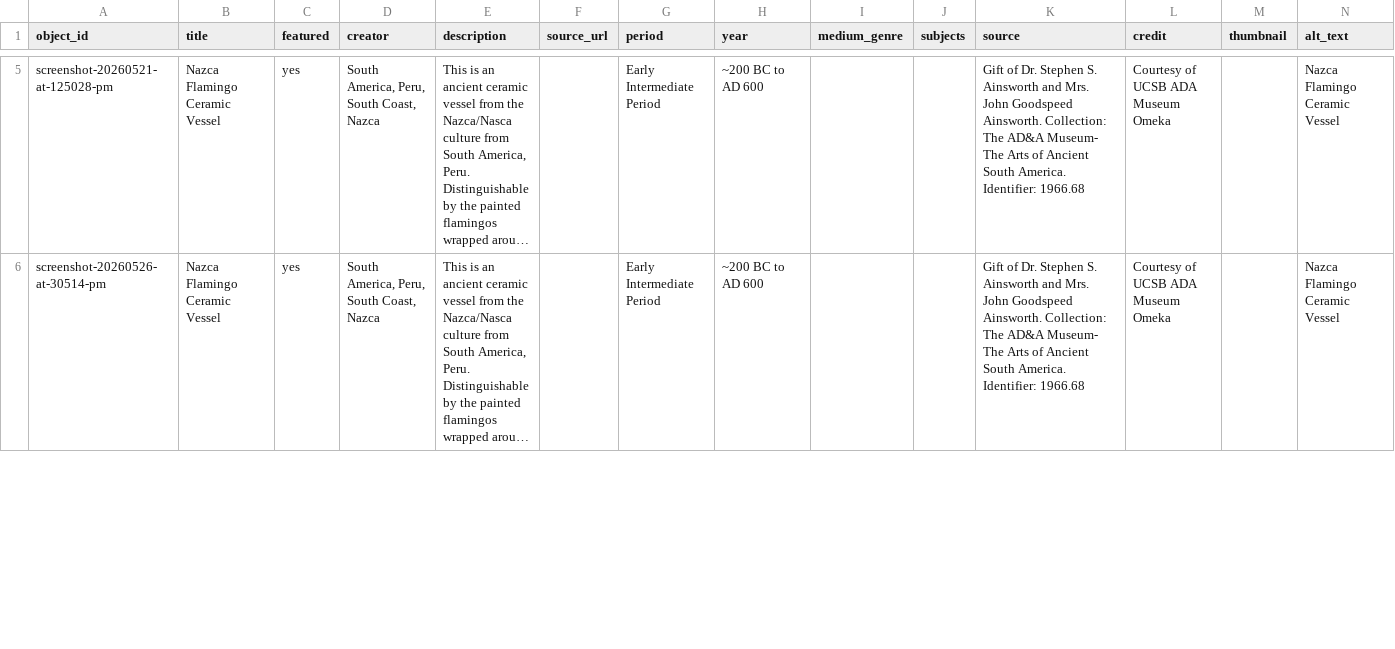
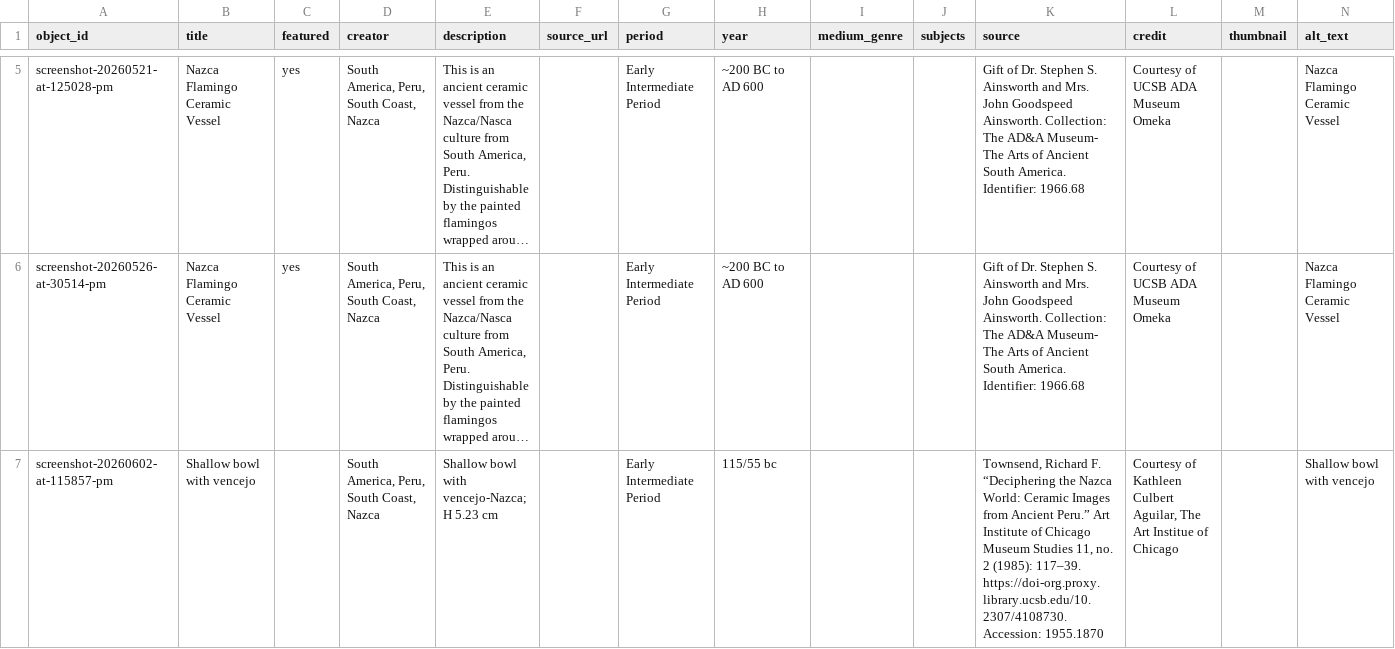
Before and after one commit to eliselopez03/nazcaflamingovessel, a CSV file: telar-content/spreadsheets/objects.csv, drawn as a sheet; only a part is shown, gaps mark what is left out; long unchanged cells end in …; the diff covers the shown part only; the diff names each change by its address in the sheet, - before the commit and + after, or states it on an @@ line.

Commit message:
Add screenshot-20260602-at-115857-pm via Telar Compositor [skip ci]

```diff
--- a/telar-content/spreadsheets/objects.csv
+++ b/telar-content/spreadsheets/objects.csv
+row 7: screenshot-20260602-at-115857-pm | Shallow bowl with vencejo |  | South America, Peru, South Coast, Nazca | Shallow bowl with vencejo-Nazca; H 5.23 cm |  | Early Intermediate Period | 115/55 bc |  |  | Townsend, Richard F. “Deciphering the Nazca World: Ceramic Images from Ancient Peru.” Art Institute of Chicago Museum Studies 11, no. 2 (1985): 117–39. https://doi-org.proxy.library.ucsb.edu/10.2307/4108730.Accession: 1955.1870 | Courtesy of Kathleen Culbert Aguilar, The Art Institue of Chicago |  | Shallow bowl with vencejo
```
Also changed, not shown: 1 edited cell elsewhere in this file.
